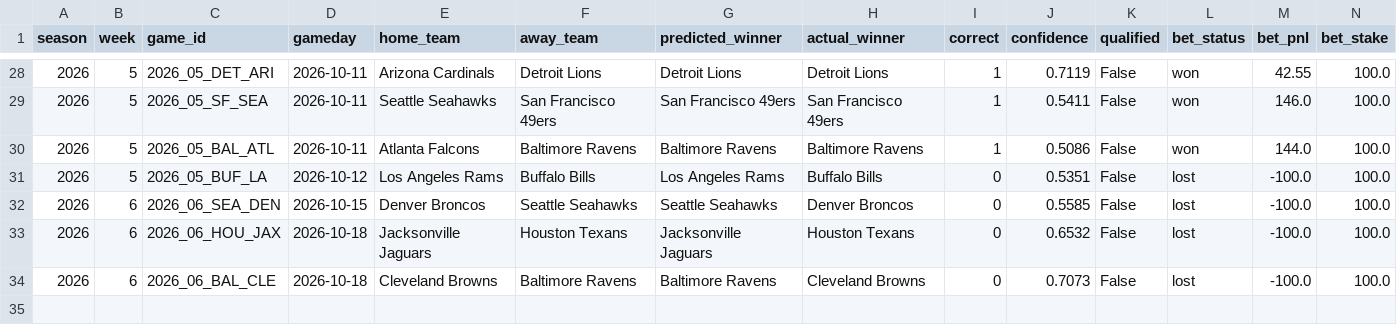
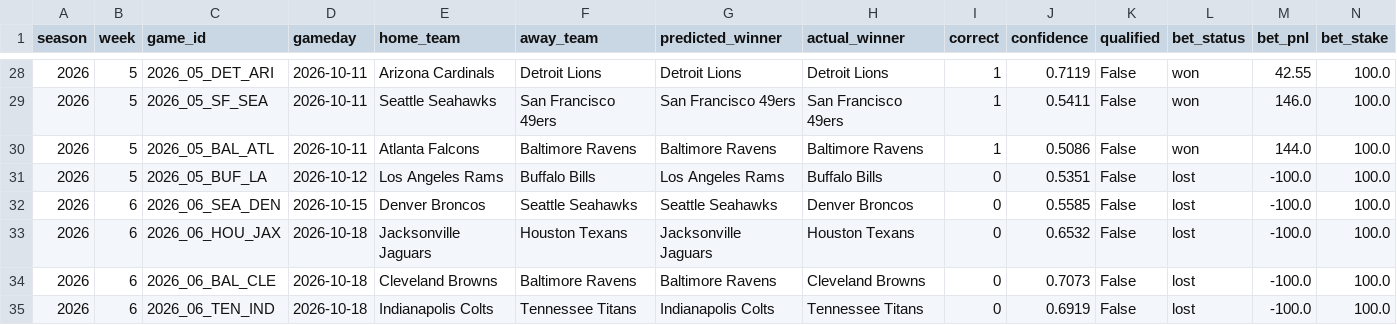
Before and after one commit to nholzmey/BoatBoat-Website, a CSV file: nfl/prediction_history_recent.csv, drawn as a sheet; only a part is shown, gaps mark what is left out; the diff names each change by its address in the sheet, - before the commit and + after, or states it on an @@ line.

```diff
--- a/nfl/prediction_history_recent.csv
+++ b/nfl/prediction_history_recent.csv
+row 35: 2026 | 6 | 2026_06_TEN_IND | 2026-10-18 | Indianapolis Colts | Tennessee Titans | Indianapolis Colts | Tennessee Titans | 0 | 0.6919 | False | lost | -100.0 | 100.0
```
Also changed, not shown: nfl/prediction_history_all_years.csv, nfl/prediction_history_comparison.csv, 38 other files.
